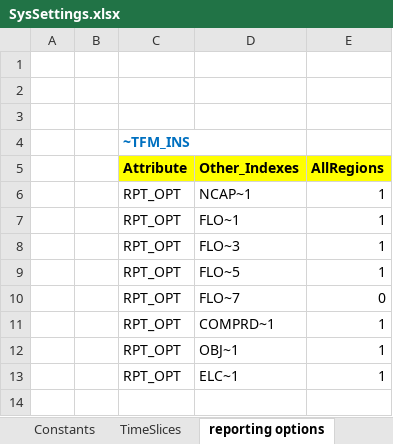
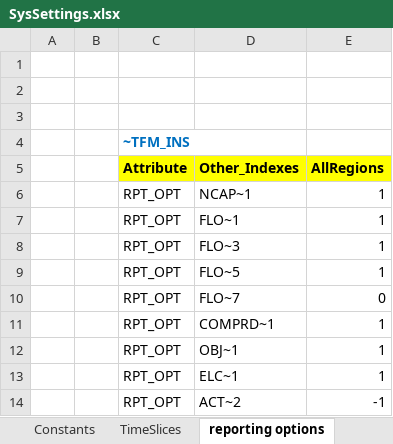
Before and after one commit to kanors-emr/Model_Demo_Adv_Veda, an Excel workbook: SysSettings.xlsx, sheet reporting options, drawn as a sheet; values as stored, in another font and other column widths than the file's, no borders; charts and pictures not drawn; the diff names each change by its address in the sheet, - before the commit and + after, or states it on an @@ line.

```diff
--- a/SysSettings.xlsx (sheet reporting options)
+++ b/SysSettings.xlsx (sheet reporting options)
+row 14:  |  | RPT_OPT | ACT~2 | -1
```
Also changed, not shown: LMADefs-Demo.xlsx.
